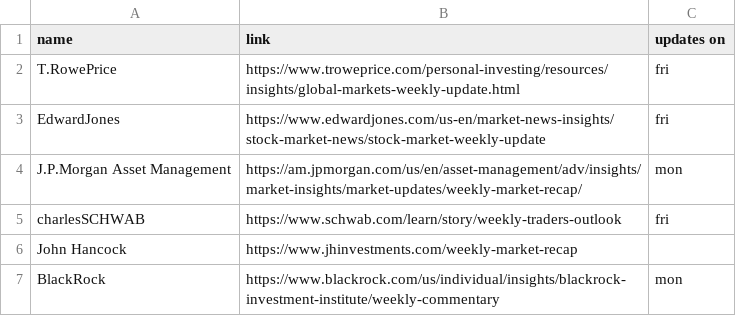
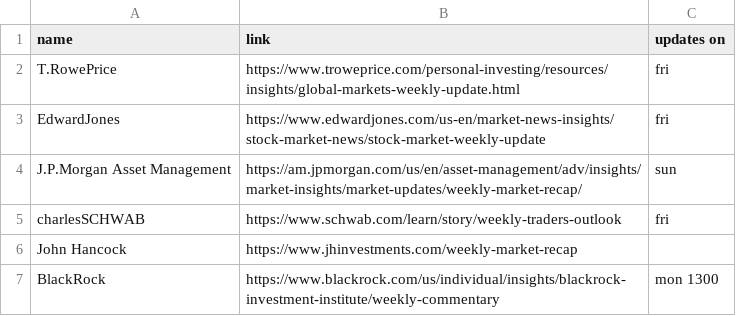
Before and after one commit to mstee37/LLM-to-read-news-and-provide-market-commentary, a CSV file: scripts/input_buy_side_weekly_updates.csv, drawn as a sheet.

```diff
--- a/scripts/input_buy_side_weekly_updates.csv
+++ b/scripts/input_buy_side_weekly_updates.csv
@@ -3,5 +3,5 @@ T.RowePrice,https://www.troweprice.com/personal-investing/resources/insights/glo
 EdwardJones,https://www.edwardjones.com/us-en/market-news-insights/stock-market-news/stock-market-weekly-update,fri
-J.P.Morgan Asset Management,https://am.jpmorgan.com/us/en/asset-management/adv/insights/market-insights/market-updates/weekly-market-recap/,mon
+J.P.Morgan Asset Management,https://am.jpmorgan.com/us/en/asset-management/adv/insights/market-insights/market-updates/weekly-market-recap/,sun
 charlesSCHWAB,https://www.schwab.com/learn/story/weekly-traders-outlook,fri
 John Hancock,https://www.jhinvestments.com/weekly-market-recap,
-BlackRock,https://www.blackrock.com/us/individual/insights/blackrock-investment-institute/weekly-commentary,mon
+BlackRock,https://www.blackrock.com/us/individual/insights/blackrock-investment-institute/weekly-commentary,mon 1300
```
Also changed, not shown: scripts/calendar.csv, scripts/output_ticker_prices.csv, 32 other files.
